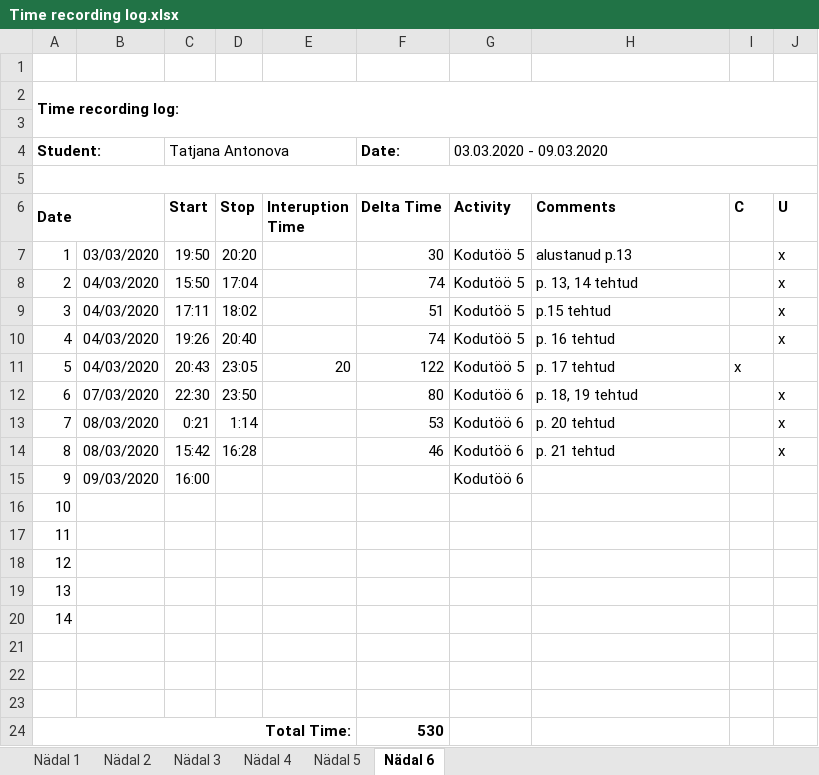
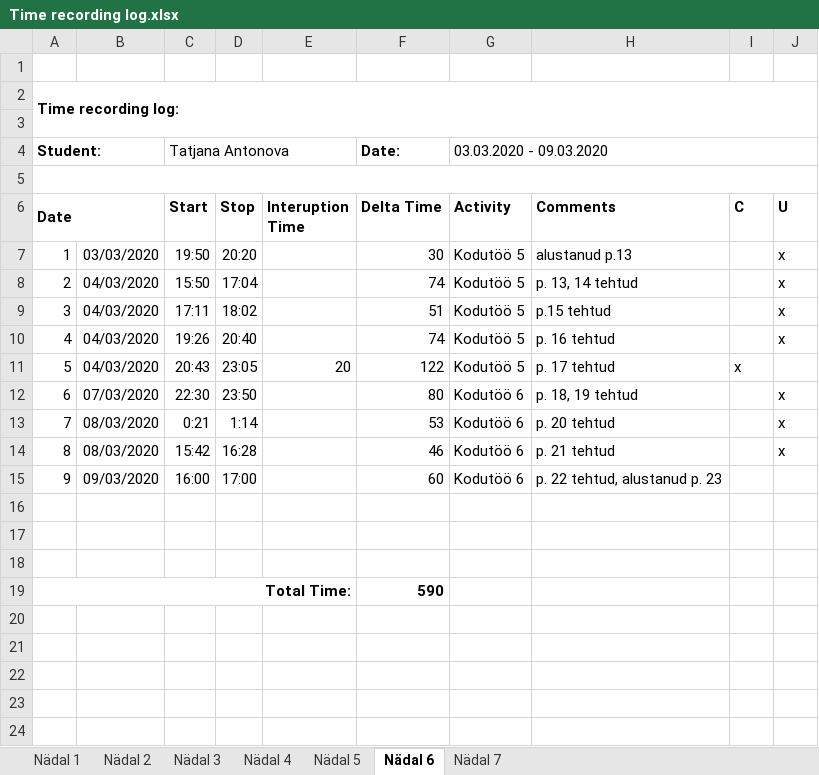
Before and after one commit to TatjanaAntonova/Homework4, an Excel workbook: Time recording log.xlsx, sheet Nädal 6, drawn as a sheet; values as stored, in another font and other column widths than the file's, no borders; removed rows and columns are numbered as before the commit, all else as after; the diff names each change by its address in the sheet, - before the commit and + after, or states it on an @@ line.

```diff
--- a/Time recording log.xlsx (sheet Nädal 6)
+++ b/Time recording log.xlsx (sheet Nädal 6)
+sheet tab: Nädal 7
-D15 (Stop): (empty)
+D15 (Stop): 17:00
-F15 (Delta Time): (empty)
+F15 (Delta Time): 60
-H15 (Comments): (empty)
+H15 (Comments): p. 22 tehtud, alustanud p. 23
@@ column A (Date) renumbered between rows 16 and 18 @@
-row 19: 13
-row 20: 14
-row 21: (empty)
-row 22: (empty)
-row 23: (empty)
-F19 (Delta Time): 530
+F19 (Delta Time): 590
```
Also changed, not shown: 3 other files.
